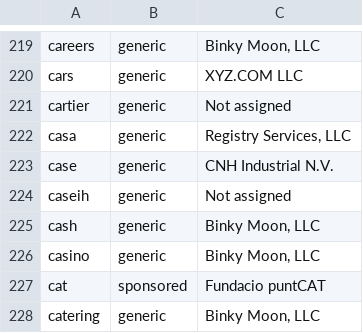
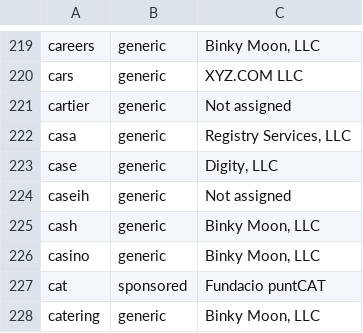
Before and after one commit to gh0stwizard/iana-tld-extractor, a CSV file: raw.csv, drawn as a sheet; only a part is shown, gaps mark what is left out.

```diff
--- a/raw.csv
+++ b/raw.csv
@@ -222,3 +222,3 @@
 "casa","generic","Registry Services, LLC"
-"case","generic","CNH Industrial N.V."
+"case","generic","Digity, LLC"
 "caseih","generic","Not assigned"
```
Also changed, not shown: tld.csv.
